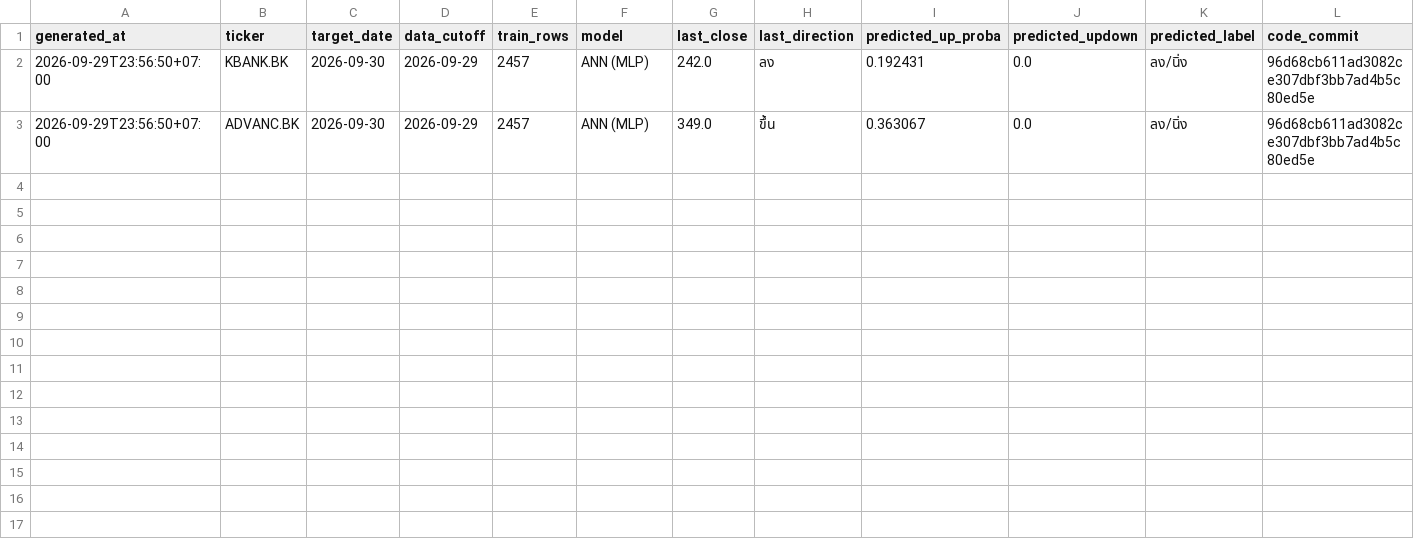
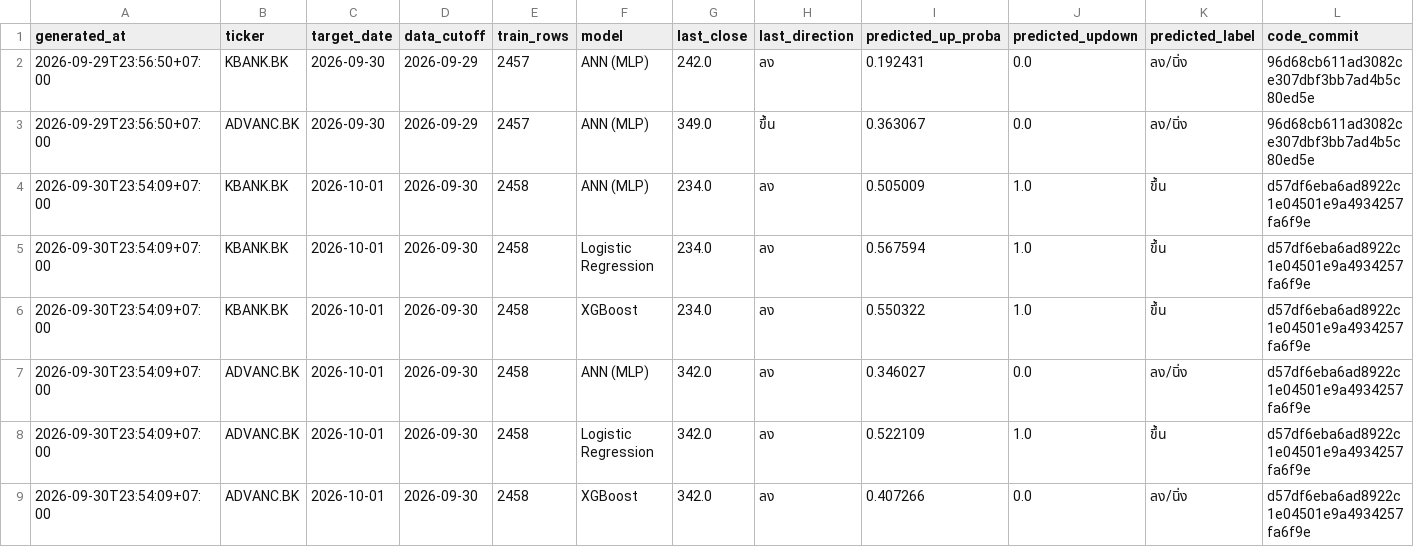
Before and after one commit to panifield/CN340_Stock_Prediction, a CSV file: task_c/results/prediction_log.csv, drawn as a sheet; only a part is shown; rows hold the shown columns only; the diff names each change by its address in the sheet, - before the commit and + after, or states it on an @@ line.

```diff
--- a/task_c/results/prediction_log.csv
+++ b/task_c/results/prediction_log.csv
+row 4: 2026-09-30T23:54:09+07:00 | KBANK.BK | 2026-10-01 | 2026-09-30 | 2458 | ANN (MLP) | 234.0 | ลง | 0.505009 | 1.0 | ขึ้น | d57df6eba6ad8922c1e04501e9a4934257fa6f9e
+row 5: 2026-09-30T23:54:09+07:00 | KBANK.BK | 2026-10-01 | 2026-09-30 | 2458 | Logistic Regression | 234.0 | ลง | 0.567594 | 1.0 | ขึ้น | d57df6eba6ad8922c1e04501e9a4934257fa6f9e
+row 6: 2026-09-30T23:54:09+07:00 | KBANK.BK | 2026-10-01 | 2026-09-30 | 2458 | XGBoost | 234.0 | ลง | 0.550322 | 1.0 | ขึ้น | d57df6eba6ad8922c1e04501e9a4934257fa6f9e
+row 7: 2026-09-30T23:54:09+07:00 | ADVANC.BK | 2026-10-01 | 2026-09-30 | 2458 | ANN (MLP) | 342.0 | ลง | 0.346027 | 0.0 | ลง/นิ่ง | d57df6eba6ad8922c1e04501e9a4934257fa6f9e
+row 8: 2026-09-30T23:54:09+07:00 | ADVANC.BK | 2026-10-01 | 2026-09-30 | 2458 | Logistic Regression | 342.0 | ลง | 0.522109 | 1.0 | ขึ้น | d57df6eba6ad8922c1e04501e9a4934257fa6f9e
+row 9: 2026-09-30T23:54:09+07:00 | ADVANC.BK | 2026-10-01 | 2026-09-30 | 2458 | XGBoost | 342.0 | ลง | 0.407266 | 0.0 | ลง/นิ่ง | d57df6eba6ad8922c1e04501e9a4934257fa6f9e
```
